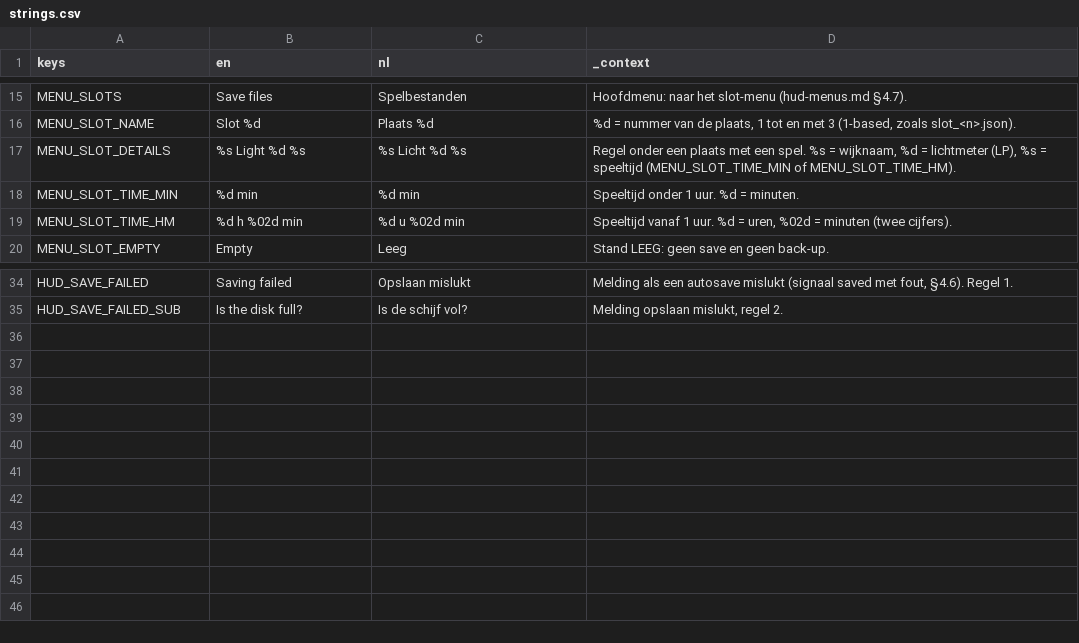
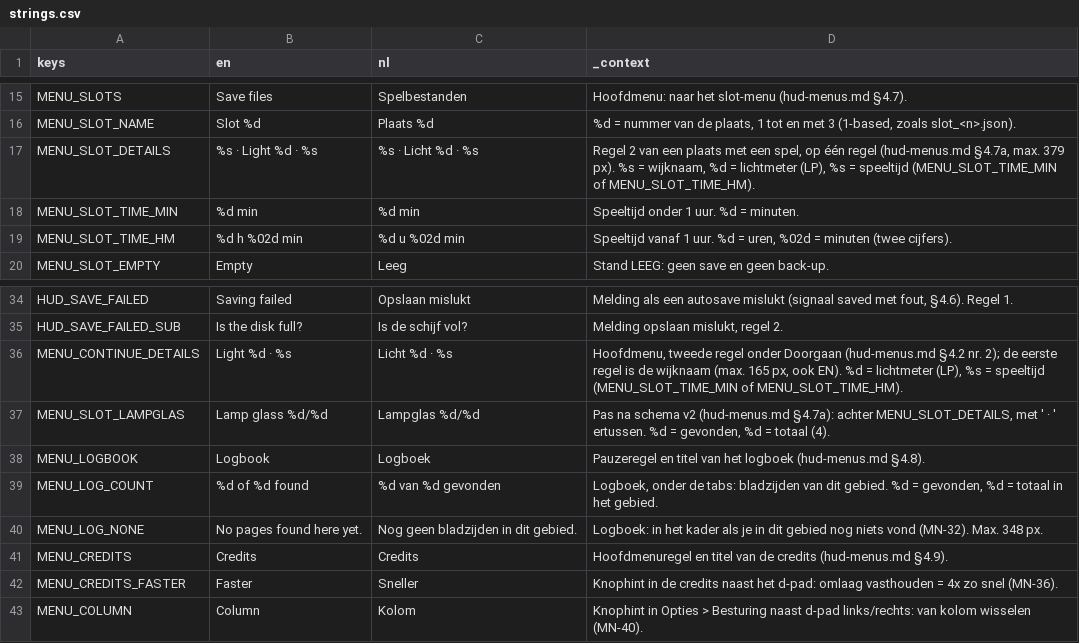
Before and after one commit to cesarvangerwen-glitch/echoborn, a CSV file: game/locale/strings.csv, drawn as a sheet; only a part is shown, gaps mark what is left out.

```diff
--- a/game/locale/strings.csv
+++ b/game/locale/strings.csv
@@ -16,3 +16,3 @@ MENU_SLOTS,Save files,Spelbestanden,Hoofdmenu: naar het slot-menu (hud-menus.md
 MENU_SLOT_NAME,Slot %d,Plaats %d,"%d = nummer van de plaats, 1 tot en met 3 (1-based, zoals slot_<n>.json)."
-MENU_SLOT_DETAILS,%s   Light %d   %s,%s   Licht %d   %s,"Regel onder een plaats met een spel. %s = wijknaam, %d = lichtmeter (LP), %s = speeltijd (MENU_SLOT_TIME_MIN of MENU_SLOT_TIME_HM)."
+MENU_SLOT_DETAILS,%s · Light %d · %s,%s · Licht %d · %s,"Regel 2 van een plaats met een spel, op één regel (hud-menus.md §4.7a, max. 379 px). %s = wijknaam, %d = lichtmeter (LP), %s = speeltijd (MENU_SLOT_TIME_MIN of MENU_SLOT_TIME_HM)."
 MENU_SLOT_TIME_MIN,%d min,%d min,Speeltijd onder 1 uur. %d = minuten.
@@ -35 +35,9 @@ HUD_SAVE_FAILED,Saving failed,Opslaan mislukt,"Melding als een autosave mislukt
 HUD_SAVE_FAILED_SUB,Is the disk full?,Is de schijf vol?,"Melding opslaan mislukt, regel 2."
+MENU_CONTINUE_DETAILS,Light %d · %s,Licht %d · %s,"Hoofdmenu, tweede regel onder Doorgaan (hud-menus.md §4.2 nr. 2); de eerste regel is de wijknaam (max. 165 px, ook EN). %d = lichtmeter (LP), %s = speeltijd (MENU_SLOT_TIME_MIN of MENU_SLOT_TIME_HM)."
+MENU_SLOT_LAMPGLAS,Lamp glass %d/%d,Lampglas %d/%d,"Pas na schema v2 (hud-menus.md §4.7a): achter MENU_SLOT_DETAILS, met ' · ' ertussen. %d = gevonden, %d = totaal (4)."
+MENU_LOGBOOK,Logbook,Logboek,"Pauzeregel en titel van het logboek (hud-menus.md §4.8)."
+MENU_LOG_COUNT,%d of %d found,%d van %d gevonden,"Logboek, onder de tabs: bladzijden van dit gebied. %d = gevonden, %d = totaal in het gebied."
+MENU_LOG_NONE,No pages found here yet.,Nog geen bladzijden in dit gebied.,"Logboek: in het kader als je in dit gebied nog niets vond (MN-32). Max. 348 px."
+MENU_CREDITS,Credits,Credits,"Hoofdmenuregel en titel van de credits (hud-menus.md §4.9)."
+MENU_CREDITS_FASTER,Faster,Sneller,"Knophint in de credits naast het d-pad: omlaag vasthouden = 4x zo snel (MN-36)."
+MENU_COLUMN,Column,Kolom,"Knophint in Opties > Besturing naast d-pad links/rechts: van kolom wisselen (MN-40)."
```
Also changed, not shown: 8 other files.
